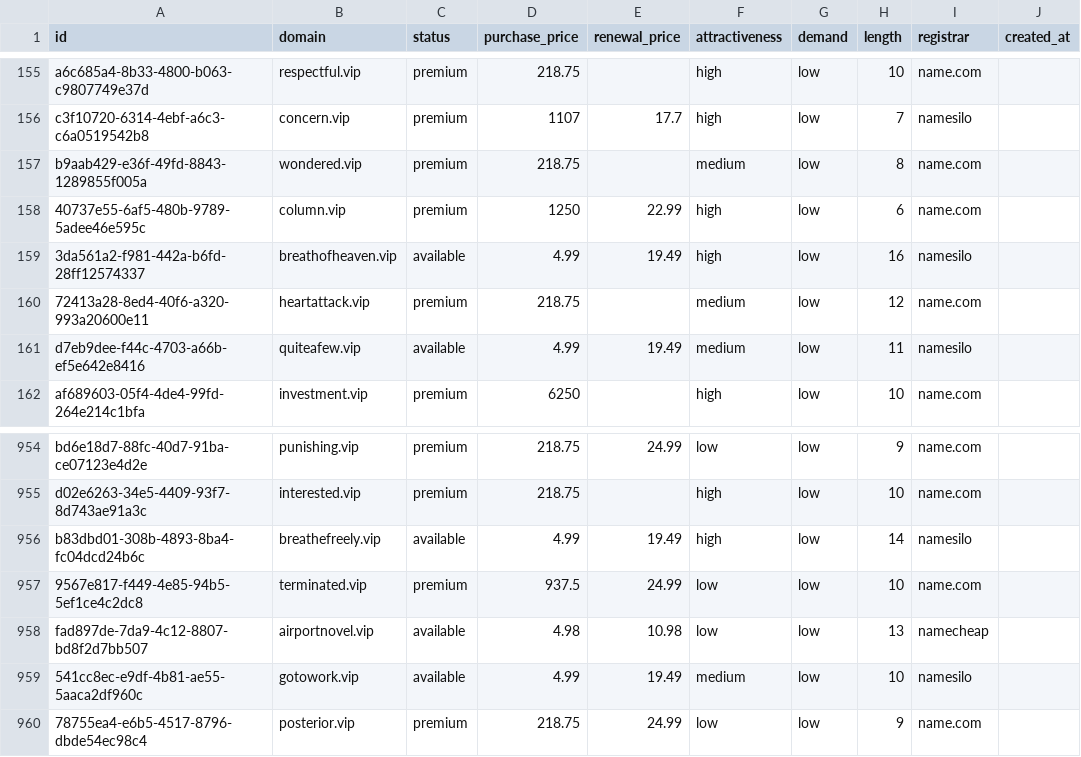
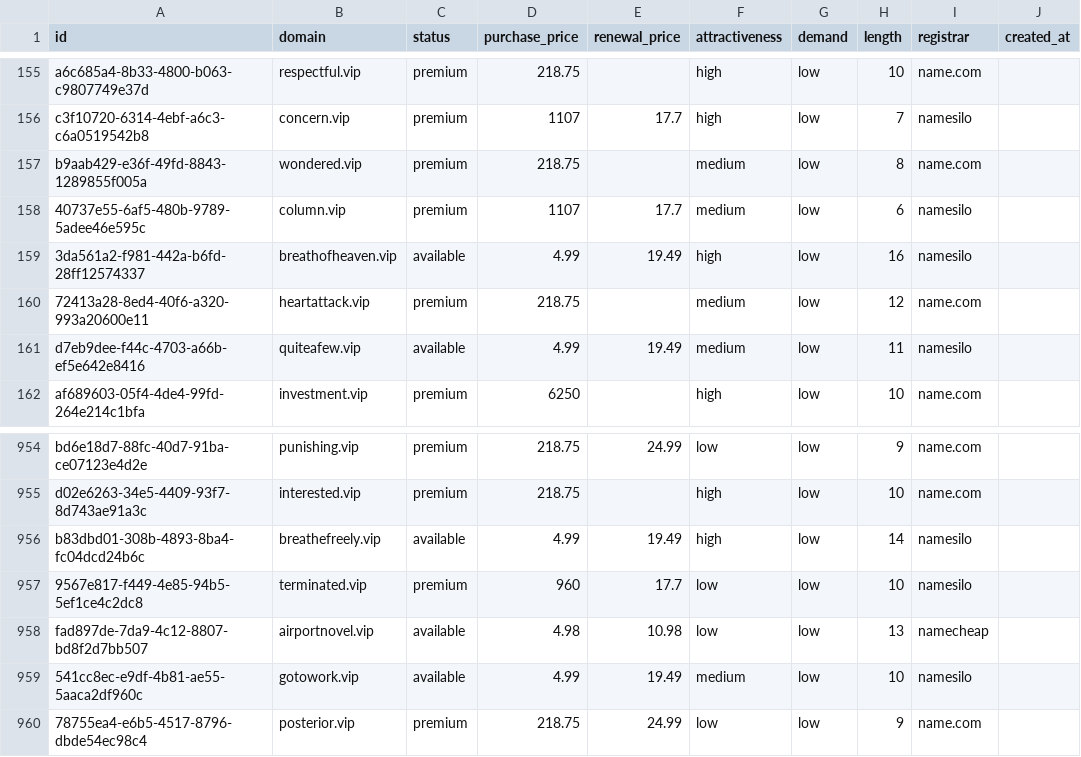
Before and after one commit to UniqueDomains/vip-oneword-domains, a CSV file: vip.csv, drawn as a sheet; only a part is shown, gaps mark what is left out; the diff names each change by its address in the sheet, - before the commit and + after, or states it on an @@ line.

Commit message:
Domains update

```diff
--- a/vip.csv
+++ b/vip.csv
-D158 (purchase_price): 1250
+D158 (purchase_price): 1107
-E158 (renewal_price): 22.99
+E158 (renewal_price): 17.7
-F158 (attractiveness): high
+F158 (attractiveness): medium
-I158 (registrar): name.com
+I158 (registrar): namesilo
-D957 (purchase_price): 937.5
+D957 (purchase_price): 960
-E957 (renewal_price): 24.99
+E957 (renewal_price): 17.7
-I957 (registrar): name.com
+I957 (registrar): namesilo
```
Also changed, not shown: 4 other files.
